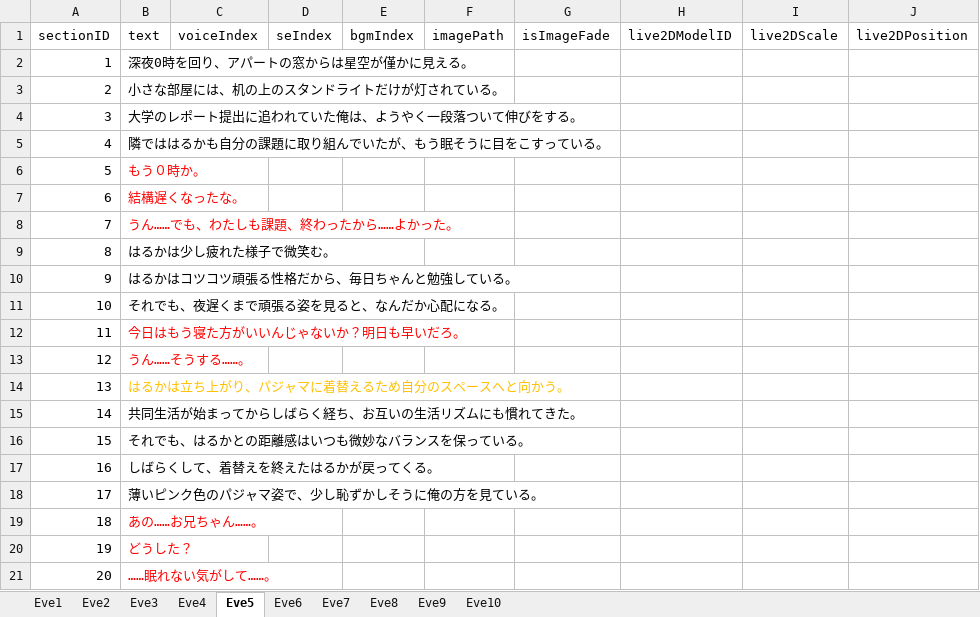
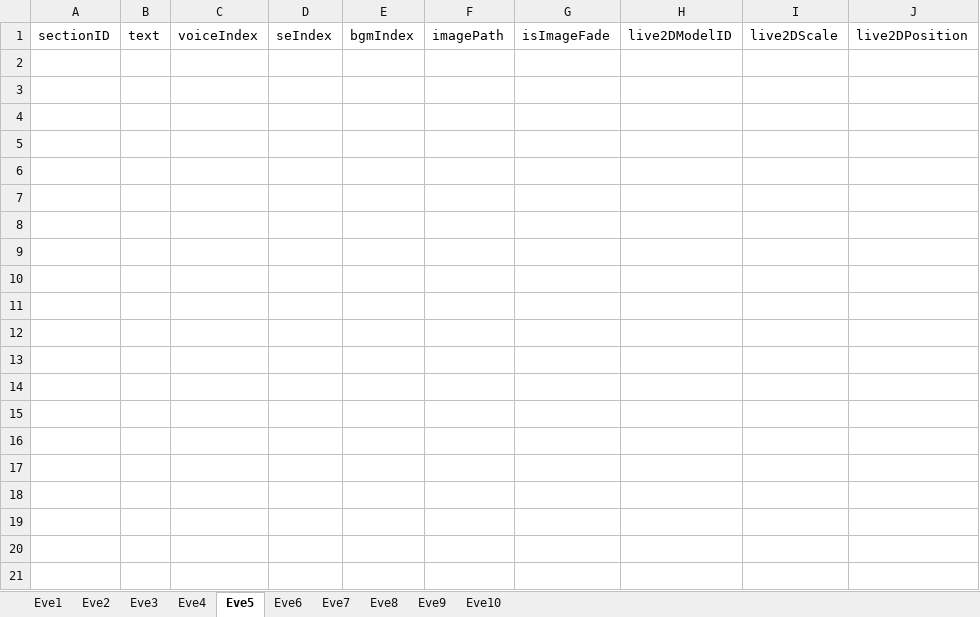
Before and after one commit to Mittyam/project_7, an Excel workbook: Assets/Resources/NovelData/NovelData.xlsx, sheet Eve5, drawn as a sheet; only a part is shown; values as stored, in another font and other column widths than the file's, no borders; rows hold the shown columns only; the diff covers the shown part only; the diff names each change by its address in the sheet, - before the commit and + after, or states it on an @@ line.

```diff
--- a/Assets/Resources/NovelData/NovelData.xlsx (sheet Eve5)
+++ b/Assets/Resources/NovelData/NovelData.xlsx (sheet Eve5)
-row 2: 1 | 深夜0時を回り、アパートの窓からは星空が僅かに見える。
-row 3: 2 | 小さな部屋には、机の上のスタンドライトだけが灯されている。
-row 4: 3 | 大学のレポート提出に追われていた俺は、ようやく一段落ついて伸びをする。
-row 5: 4 | 隣でははるかも自分の課題に取り組んでいたが、もう眠そうに目をこすっている。
-row 6: 5 | もう０時か。
-row 7: 6 | 結構遅くなったな。
-row 8: 7 | うん……でも、わたしも課題、終わったから……よかった。
-row 9: 8 | はるかは少し疲れた様子で微笑む。
-row 10: 9 | はるかはコツコツ頑張る性格だから、毎日ちゃんと勉強している。
-row 11: 10 | それでも、夜遅くまで頑張る姿を見ると、なんだか心配になる。
-row 12: 11 | 今日はもう寝た方がいいんじゃないか？明日も早いだろ。
-row 13: 12 | うん……そうする……。
-row 14: 13 | はるかは立ち上がり、パジャマに着替えるため自分のスペースへと向かう。
-row 15: 14 | 共同生活が始まってからしばらく経ち、お互いの生活リズムにも慣れてきた。
-row 16: 15 | それでも、はるかとの距離感はいつも微妙なバランスを保っている。
-row 17: 16 | しばらくして、着替えを終えたはるかが戻ってくる。
-row 18: 17 | 薄いピンク色のパジャマ姿で、少し恥ずかしそうに俺の方を見ている。
-row 19: 18 | あの……お兄ちゃん……。
-row 20: 19 | どうした？
-row 21: 20 | ……眠れない気がして……。
```
Also changed, not shown: 71 removed rows elsewhere in this sheet, sheet Eve10, sheet Eve9, sheet Eve8, sheet Eve4, sheet Eve6, sheet Eve7, 19 other files.
